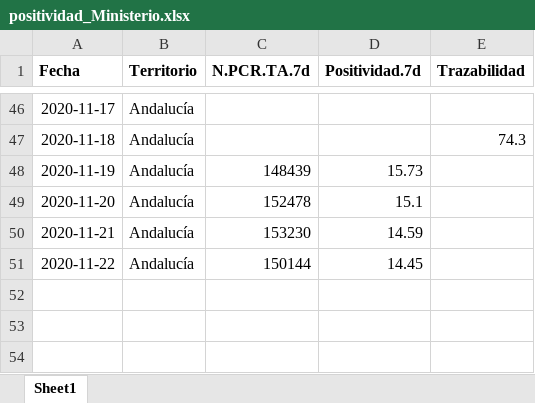
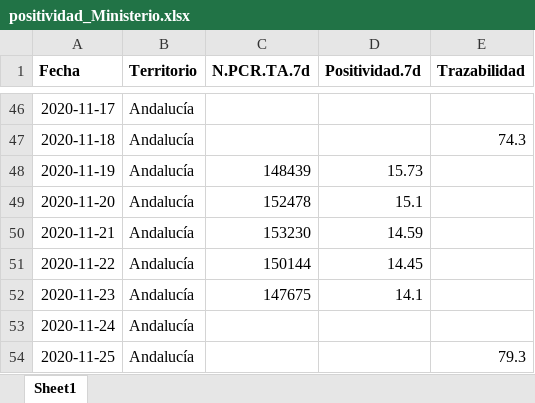
Before and after one commit to Pakillo/COVID19-Andalucia, an Excel workbook: datos/positividad_Ministerio.xlsx, sheet Sheet1, drawn as a sheet; only a part is shown, gaps mark what is left out; values as stored, in another font and other column widths than the file's, no borders; the diff names each change by its address in the sheet, - before the commit and + after, or states it on an @@ line.

```diff
--- a/datos/positividad_Ministerio.xlsx (sheet Sheet1)
+++ b/datos/positividad_Ministerio.xlsx (sheet Sheet1)
+row 52: 2020-11-23 | Andalucía | 147675 | 14.1
+row 53: 2020-11-24 | Andalucía
+row 54: 2020-11-25 | Andalucía |  |  | 79.3
```
Also changed, not shown: datos/camas_ocupadas.xlsx, datos/test_Andalucia.xlsx, 51 other files.
